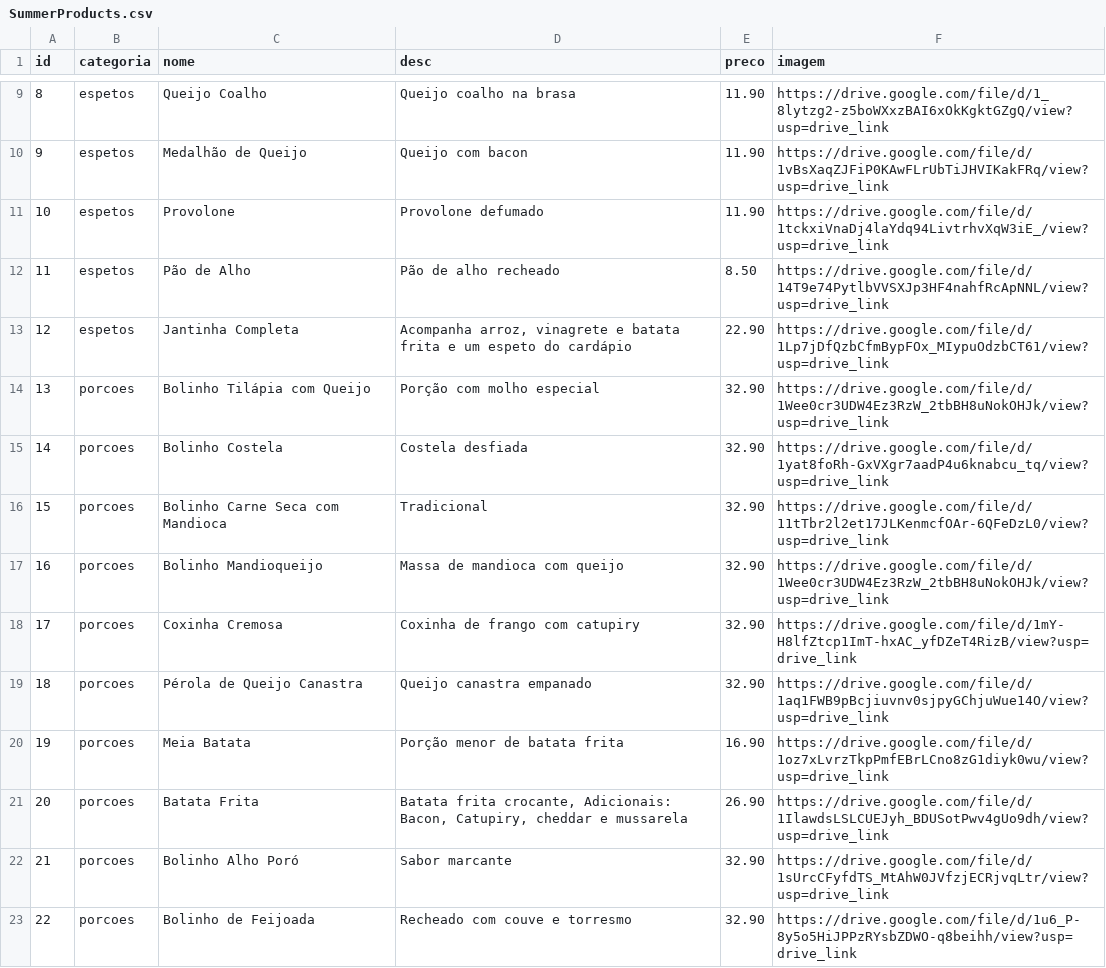
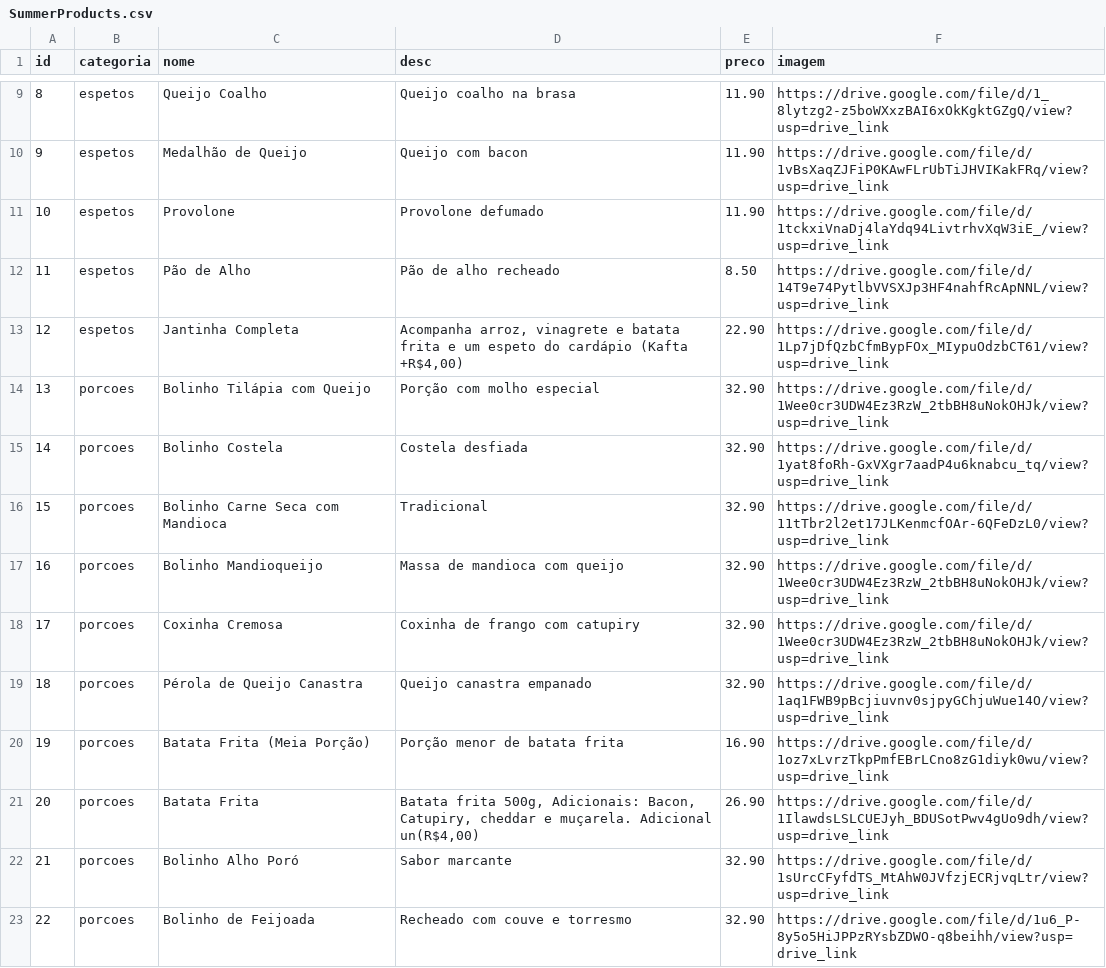
Before and after one commit to jricardogoulart/summer-cardapio, a CSV file: SummerProducts.csv, drawn as a sheet; only a part is shown, gaps mark what is left out; the diff covers the shown part only; the diff names each change by its address in the sheet, - before the commit and + after, or states it on an @@ line.

```diff
--- a/SummerProducts.csv
+++ b/SummerProducts.csv
-D13 (desc): …do cardápio
+D13 (desc): …do cardápio (Kafta +R$4,00)
-F18 (imagem): https://drive.google.com/file/d/1mY-H8lfZtcp1ImT-hxAC_yfDZeT4RizB/view?usp=drive_link
+F18 (imagem): https://drive.google.com/file/d/1Wee0cr3UDW4Ez3RzW_2tbBH8uNokOHJk/view?usp=drive_link
-C20 (nome): Meia Batata
+C20 (nome): Batata Frita (Meia Porção)
-D21 (desc): Batata frita crocante, Adicionais: Bacon, Catupiry, cheddar e mussarela
+D21 (desc): Batata frita 500g, Adicionais: Bacon, Catupiry, cheddar e muçarela. Adicional un(R$4,00)
```
Also changed, not shown: 5 added rows, 1 removed row, 20 edited cells and row numbers in column A elsewhere in this file.
